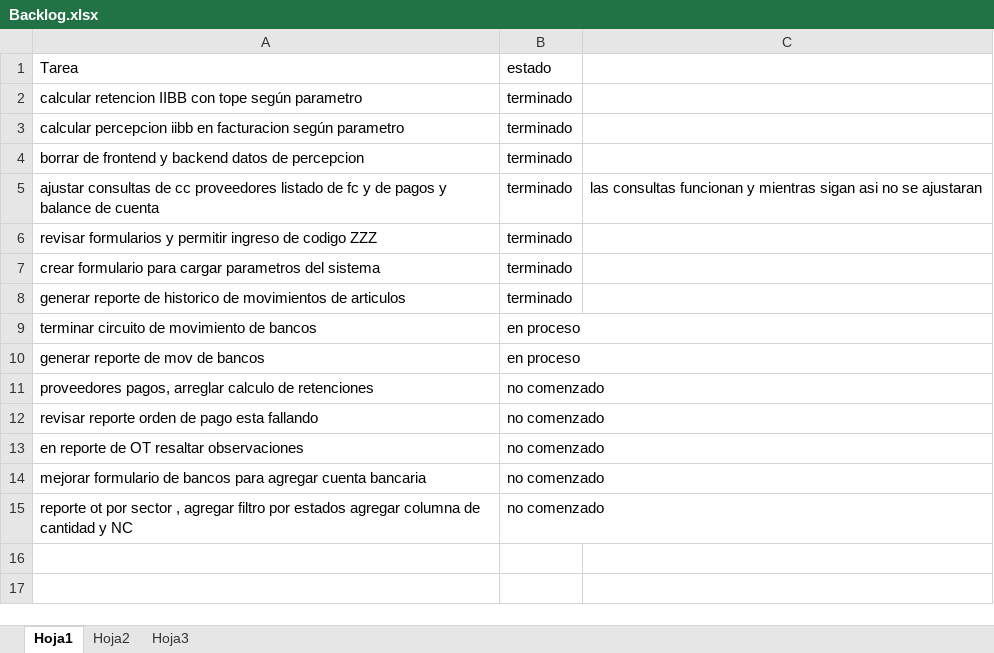
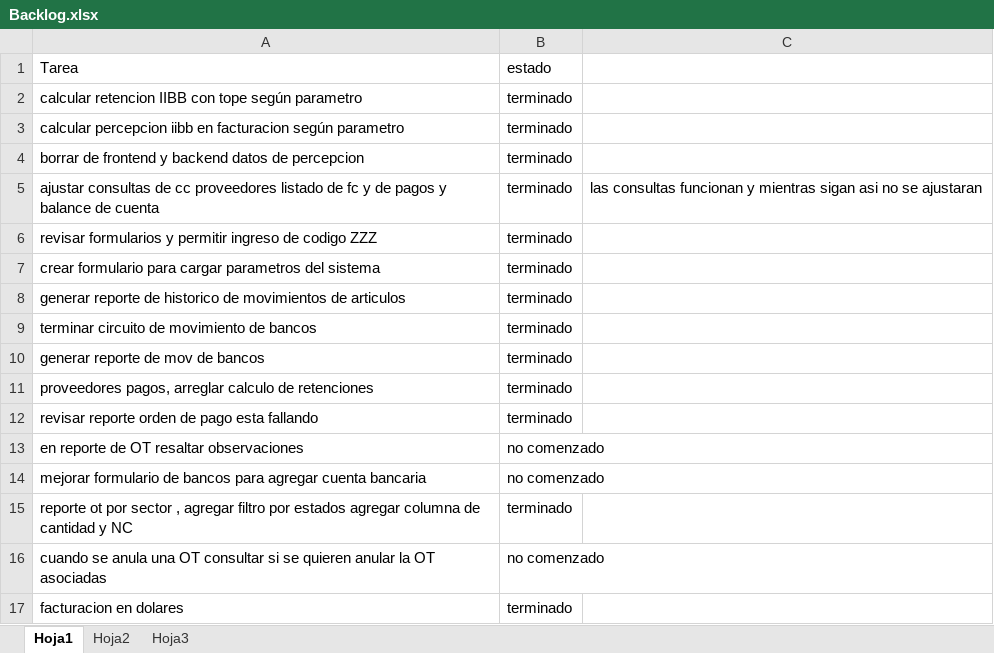
Before and after one commit to laureano23/bpApp, an Excel workbook: Backlog.xlsx, sheet Hoja1, drawn as a sheet; values as stored, in another font and other column widths than the file's, no borders; conditional formats not drawn; the diff names each change by its address in the sheet, - before the commit and + after, or states it on an @@ line.

Commit message:
Se termina reporte de mov. de bancos, se agregar facturacion en dolares

```diff
--- a/Backlog.xlsx (sheet Hoja1)
+++ b/Backlog.xlsx (sheet Hoja1)
-B9:B10: en proceso
+B9:B10: terminado
-B11:B12: no comenzado
+B11:B12: terminado
-B15: no comenzado
+B15: terminado
+row 16: cuando se anula una OT consultar si se quieren anular la OT asociadas | no comenzado
+row 17: facturacion en dolares | terminado
```
Also changed, not shown: 43 other files.
